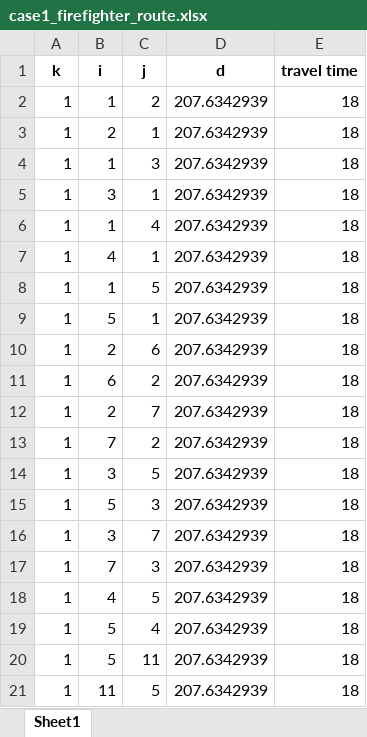
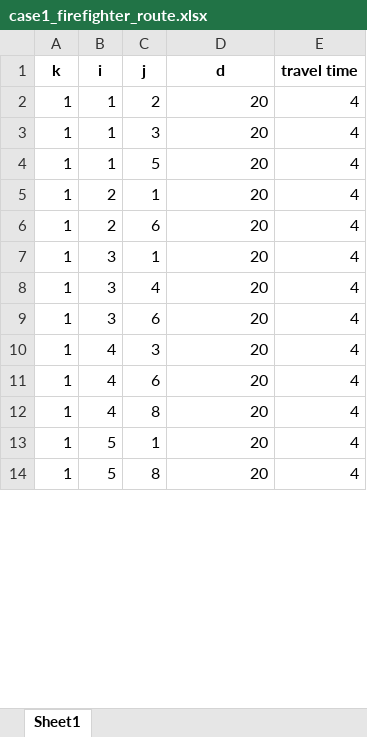
Before and after one commit to pinanlee/FirefighterProblemSimulation, an Excel workbook: network/case1/case1_firefighter_route.xlsx, sheet Sheet1, drawn as a sheet; only a part is shown; values as stored, in another font and other column widths than the file's, no borders; removed rows and columns are numbered as before the commit, all else as after; the diff covers the shown part only; the diff names each change by its address in the sheet, - before the commit and + after, or states it on an @@ line.

```diff
--- a/network/case1/case1_firefighter_route.xlsx (sheet Sheet1)
+++ b/network/case1/case1_firefighter_route.xlsx (sheet Sheet1)
-D2 (d): 207.6342939
+D2 (d): 20
-E2 (travel time): 18
+E2 (travel time): 4
-row 3: 1 | 2 | 1 | 207.6342939 | 18
-D3 (d): 207.6342939
+D3 (d): 20
-E3 (travel time): 18
+E3 (travel time): 4
-row 5: 1 | 3 | 1 | 207.6342939 | 18
-row 6: 1 | 1 | 4 | 207.6342939 | 18
-row 7: 1 | 4 | 1 | 207.6342939 | 18
-D4:D6 (d): 207.6342939
+D4:D6 (d): 20
-E4:E6 (travel time): 18
+E4:E6 (travel time): 4
-B5 (i): 5
+B5 (i): 2
-row 11: 1 | 6 | 2 | 207.6342939 | 18
-row 12: 1 | 2 | 7 | 207.6342939 | 18
-row 13: 1 | 7 | 2 | 207.6342939 | 18
-C7 (j): 5
+C7 (j): 1
-D7 (d): 207.6342939
+D7 (d): 20
-E7 (travel time): 18
+E7 (travel time): 4
-row 15: 1 | 5 | 3 | 207.6342939 | 18
-C8 (j): 7
+C8 (j): 4
-D8 (d): 207.6342939
+D8 (d): 20
-E8 (travel time): 18
+E8 (travel time): 4
+row 9: 1 | 3 | 6 | 20 | 4
-B10 (i): 7
+B10 (i): 4
-D10:D11 (d): 207.6342939
+D10:D11 (d): 20
-E10:E11 (travel time): 18
+E10:E11 (travel time): 4
-C11 (j): 5
+C11 (j): 6
+row 12: 1 | 4 | 8 | 20 | 4
-C13 (j): 4
+C13 (j): 1
-D13:D14 (d): 207.6342939
+D13:D14 (d): 20
-E13:E14 (travel time): 18
+E13:E14 (travel time): 4
-C14 (j): 11
+C14 (j): 8
-row 21: 1 | 11 | 5 | 207.6342939 | 18
```
Also changed, not shown: 33 added rows, 22 removed rows and 74 edited cells elsewhere in this sheet, network/case1/case1_fire_route.xlsx, network/case1/case1_nodeInformation.xlsx, 53 other files.
